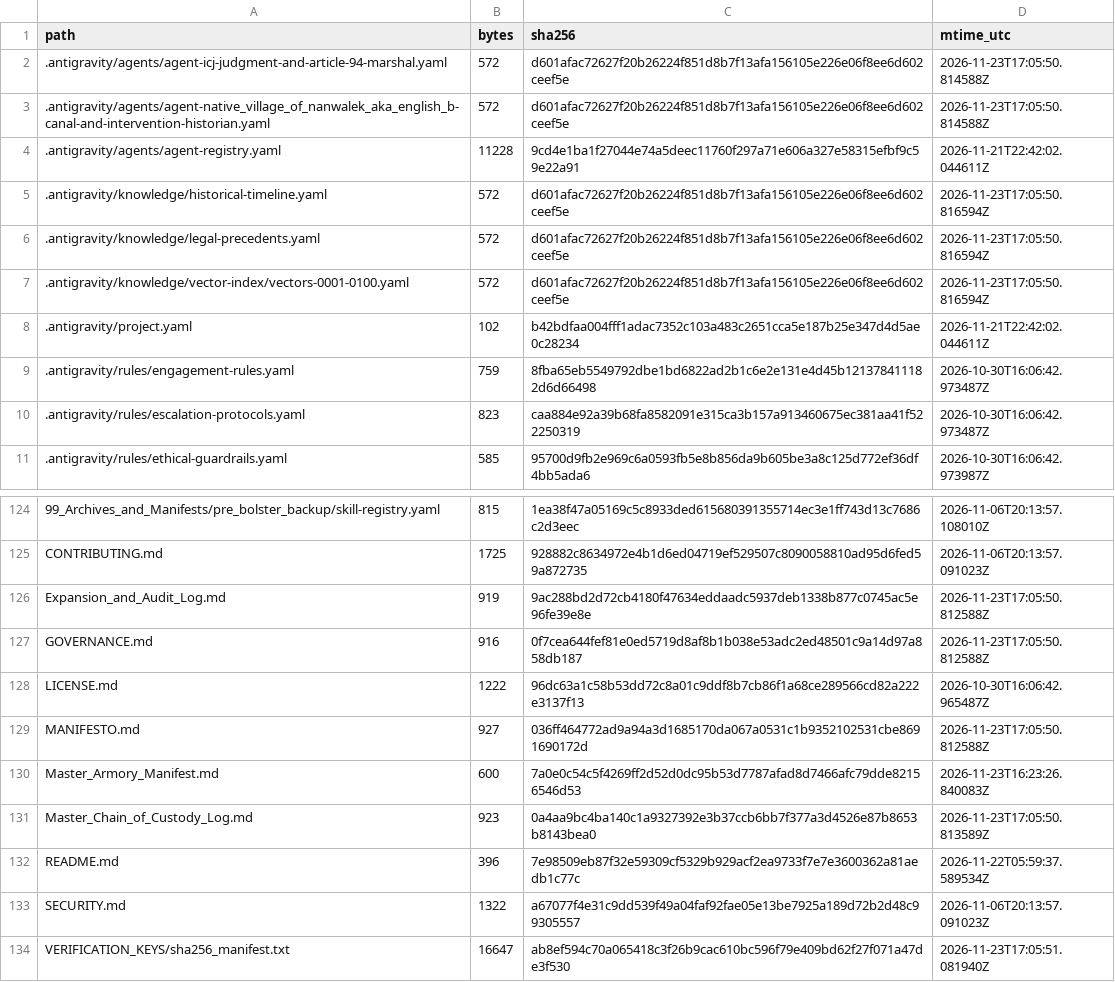
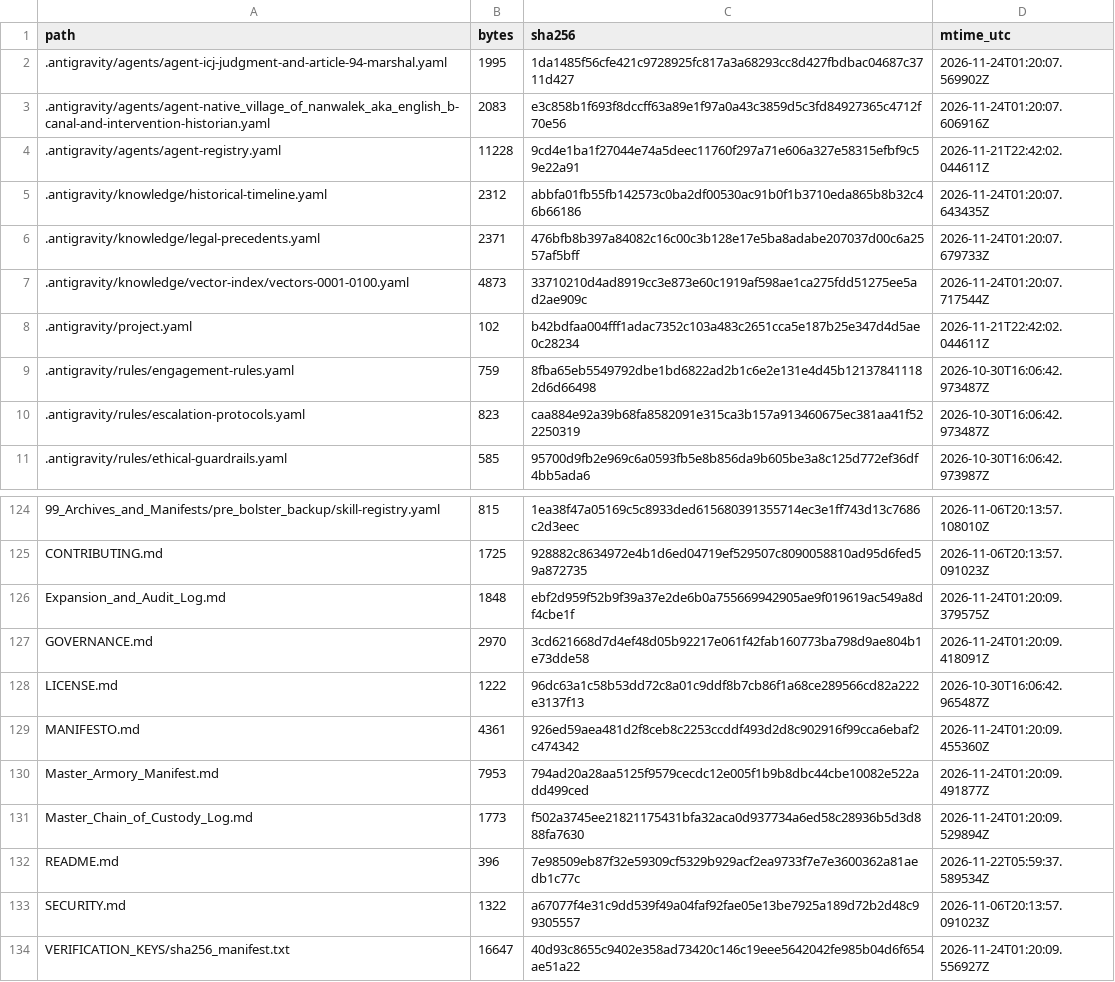
Before and after one commit to GlobalRestitutionAlliance/turtle-island-us-ak-native-village-of-nanwalek-aka-english-b-master-litigation, a CSV file: 99_Archives_and_Manifests/MANIFEST_SHA256.csv, drawn as a sheet; only a part is shown, gaps mark what is left out; the diff covers the shown part only.

```diff
--- a/99_Archives_and_Manifests/MANIFEST_SHA256.csv
+++ b/99_Archives_and_Manifests/MANIFEST_SHA256.csv
@@ -1,8 +1,8 @@
 path,bytes,sha256,mtime_utc
-.antigravity/agents/agent-icj-judgment-and-article-94-marshal.yaml,572,d601afac72627f20b26224f851d8b7f13afa156105e226e06f8ee6d602ceef5e,2026-11-23T17:05:50.814588Z
-.antigravity/agents/agent-native_village_of_nanwalek_aka_english_b-canal-and-intervention-historian.yaml,572,d601afac72627f20b26224f851d8b7f13afa156105e226e06f8ee6d602ceef5e,2026-11-23T17:05:50.814588Z
+.antigravity/agents/agent-icj-judgment-and-article-94-marshal.yaml,1995,1da1485f56cfe421c9728925fc817a3a68293cc8d427fbdbac04687c3711d427,2026-11-24T01:20:07.569902Z
+.antigravity/agents/agent-native_village_of_nanwalek_aka_english_b-canal-and-intervention-historian.yaml,2083,e3c858b1f693f8dccff63a89e1f97a0a43c3859d5c3fd84927365c4712f70e56,2026-11-24T01:20:07.606916Z
 .antigravity/agents/agent-registry.yaml,11228,9cd4e1ba1f27044e74a5deec11760f297a71e606a327e58315efbf9c59e22a91,2026-11-21T22:42:02.044611Z
-.antigravity/knowledge/historical-timeline.yaml,572,d601afac72627f20b26224f851d8b7f13afa156105e226e06f8ee6d602ceef5e,2026-11-23T17:05:50.816594Z
-.antigravity/knowledge/legal-precedents.yaml,572,d601afac72627f20b26224f851d8b7f13afa156105e226e06f8ee6d602ceef5e,2026-11-23T17:05:50.816594Z
-.antigravity/knowledge/vector-index/vectors-0001-0100.yaml,572,d601afac72627f20b26224f851d8b7f13afa156105e226e06f8ee6d602ceef5e,2026-11-23T17:05:50.816594Z
+.antigravity/knowledge/historical-timeline.yaml,2312,abbfa01fb55fb142573c0ba2df00530ac91b0f1b3710eda865b8b32c46b66186,2026-11-24T01:20:07.643435Z
+.antigravity/knowledge/legal-precedents.yaml,2371,476bfb8b397a84082c16c00c3b128e17e5ba8adabe207037d00c6a2557af5bff,2026-11-24T01:20:07.679733Z
+.antigravity/knowledge/vector-index/vectors-0001-0100.yaml,4873,33710210d4ad8919cc3e873e60c1919af598ae1ca275fdd51275ee5ad2ae909c,2026-11-24T01:20:07.717544Z
 .antigravity/project.yaml,102,b42bdfaa004fff1adac7352c103a483c2651cca5e187b25e347d4d5ae0c28234,2026-11-21T22:42:02.044611Z
@@ -125,10 +125,10 @@ path,bytes,sha256,mtime_utc
 CONTRIBUTING.md,1725,928882c8634972e4b1d6ed04719ef529507c8090058810ad95d6fed59a872735,2026-11-06T20:13:57.091023Z
-Expansion_and_Audit_Log.md,919,9ac288bd2d72cb4180f47634eddaadc5937deb1338b877c0745ac5e96fe39e8e,2026-11-23T17:05:50.812588Z
-GOVERNANCE.md,916,0f7cea644fef81e0ed5719d8af8b1b038e53adc2ed48501c9a14d97a858db187,2026-11-23T17:05:50.812588Z
+Expansion_and_Audit_Log.md,1848,ebf2d959f52b9f39a37e2de6b0a755669942905ae9f019619ac549a8df4cbe1f,2026-11-24T01:20:09.379575Z
+GOVERNANCE.md,2970,3cd621668d7d4ef48d05b92217e061f42fab160773ba798d9ae804b1e73dde58,2026-11-24T01:20:09.418091Z
 LICENSE.md,1222,96dc63a1c58b53dd72c8a01c9ddf8b7cb86f1a68ce289566cd82a222e3137f13,2026-10-30T16:06:42.965487Z
-MANIFESTO.md,927,036ff464772ad9a94a3d1685170da067a0531c1b9352102531cbe8691690172d,2026-11-23T17:05:50.812588Z
-Master_Armory_Manifest.md,600,7a0e0c54c5f4269ff2d52d0dc95b53d7787afad8d7466afc79dde82156546d53,2026-11-23T16:23:26.840083Z
-Master_Chain_of_Custody_Log.md,923,0a4aa9bc4ba140c1a9327392e3b37ccb6bb7f377a3d4526e87b8653b8143bea0,2026-11-23T17:05:50.813589Z
+MANIFESTO.md,4361,926ed59aea481d2f8ceb8c2253ccddf493d2d8c902916f99cca6ebaf2c474342,2026-11-24T01:20:09.455360Z
+Master_Armory_Manifest.md,7953,794ad20a28aa5125f9579cecdc12e005f1b9b8dbc44cbe10082e522add499ced,2026-11-24T01:20:09.491877Z
+Master_Chain_of_Custody_Log.md,1773,f502a3745ee21821175431bfa32aca0d937734a6ed58c28936b5d3d888fa7630,2026-11-24T01:20:09.529894Z
 README.md,396,7e98509eb87f32e59309cf5329b929acf2ea9733f7e7e3600362a81aedb1c77c,2026-11-22T05:59:37.589534Z
 SECURITY.md,1322,a67077f4e31c9dd539f49a04faf92fae05e13be7925a189d72b2d48c99305557,2026-11-06T20:13:57.091023Z
-VERIFICATION_KEYS/sha256_manifest.txt,16647,ab8ef594c70a065418c3f26b9cac610bc596f79e409bd62f27f071a47de3f530,2026-11-23T17:05:51.081940Z
+VERIFICATION_KEYS/sha256_manifest.txt,16647,40d93c8655c9402e358ad73420c146c19eee5642042fe985b04d6f654ae51a22,2026-11-24T01:20:09.556927Z
```
Also changed, not shown: 84 edited cells elsewhere in this file, 39 other files.
